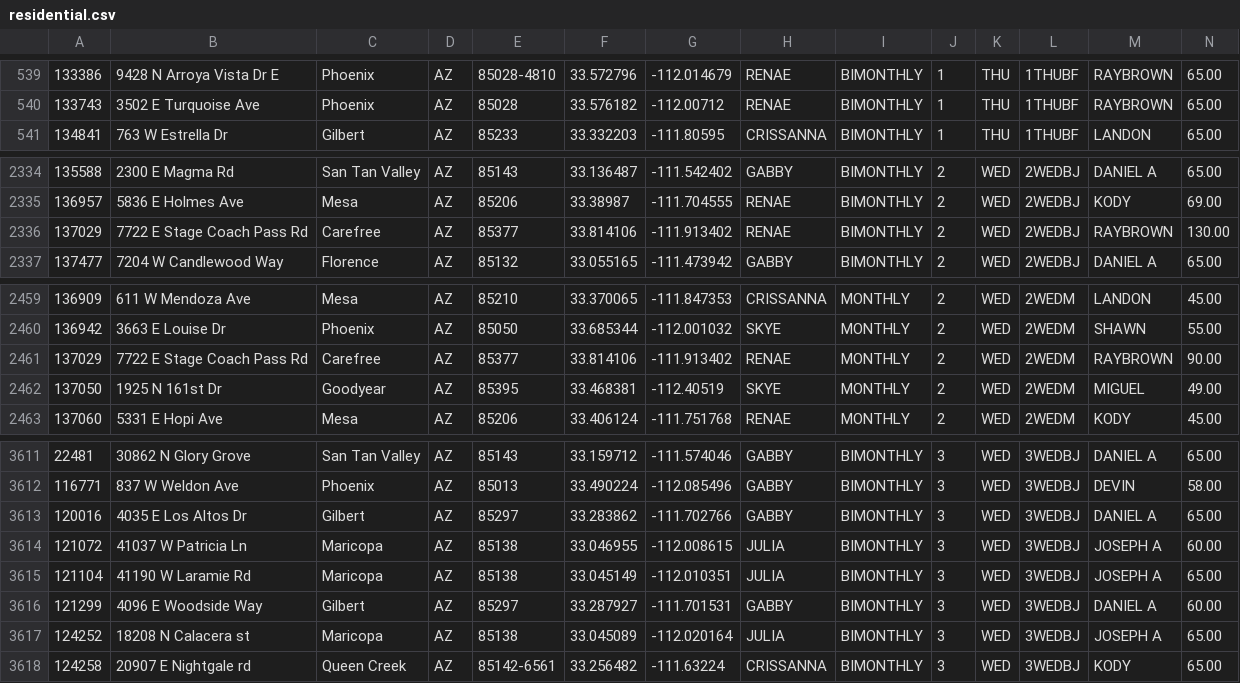
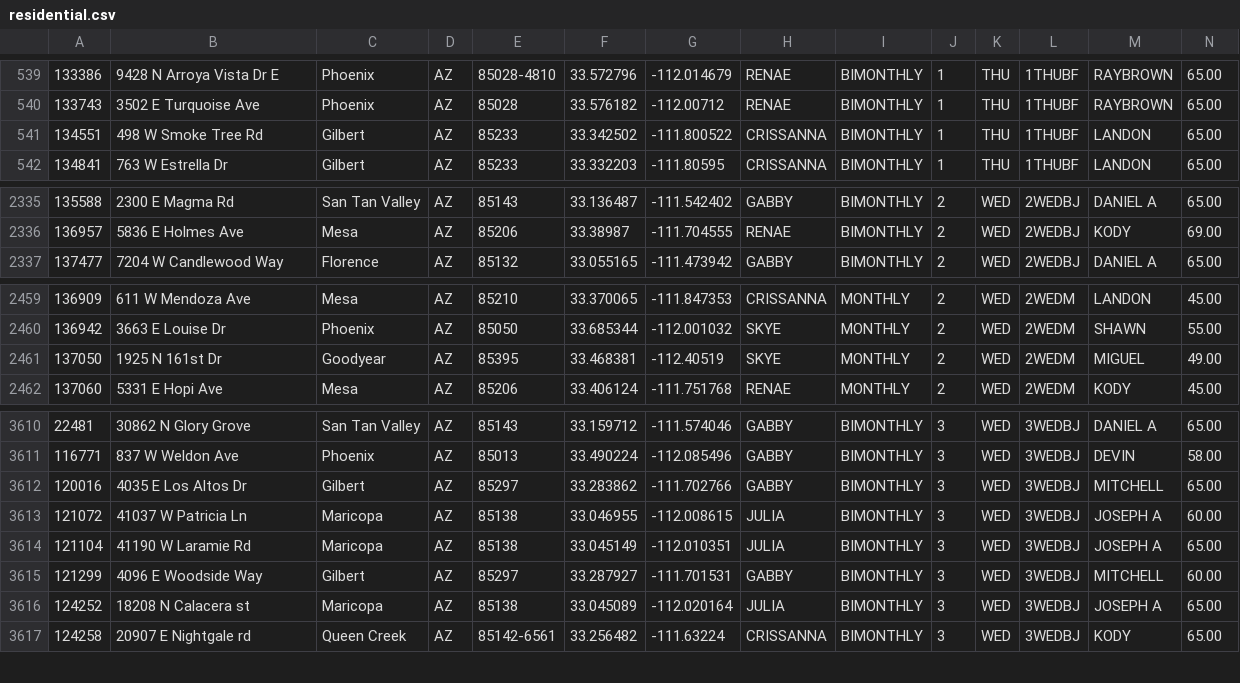
Before and after one commit to RjHuffaker/RjHuffaker.github.io, a CSV file: residential.csv, drawn as a sheet; only a part is shown, gaps mark what is left out.

Commit message:
Commit 1524171879366

```diff
--- a/residential.csv
+++ b/residential.csv
@@ -540,2 +540,3 @@
 133743	3502 E Turquoise Ave	Phoenix	AZ	85028	33.576182	-112.00712	RENAE	BIMONTHLY	1	THU	1THUBF	RAYBROWN	65.00
+134551	498 W Smoke Tree Rd	Gilbert	AZ	85233	33.342502	-111.800522	CRISSANNA	BIMONTHLY	1	THU	1THUBF	LANDON	65.00
 134841	763 W Estrella Dr	Gilbert	AZ	85233	33.332203	-111.80595	CRISSANNA	BIMONTHLY	1	THU	1THUBF	LANDON	65.00
@@ -2335,3 +2336,2 @@
 136957	5836 E Holmes Ave	Mesa	AZ	85206	33.38987	-111.704555	RENAE	BIMONTHLY	2	WED	2WEDBJ	KODY	69.00
-137029	7722 E Stage Coach Pass Rd	Carefree	AZ	85377	33.814106	-111.913402	RENAE	BIMONTHLY	2	WED	2WEDBJ	RAYBROWN	130.00
 137477	7204 W Candlewood Way	Florence	AZ	85132	33.055165	-111.473942	GABBY	BIMONTHLY	2	WED	2WEDBJ	DANIEL A	65.00
@@ -2460,3 +2460,2 @@
 136942	3663 E Louise Dr	Phoenix	AZ	85050	33.685344	-112.001032	SKYE	MONTHLY	2	WED	2WEDM	SHAWN	55.00
-137029	7722 E Stage Coach Pass Rd	Carefree	AZ	85377	33.814106	-111.913402	RENAE	MONTHLY	2	WED	2WEDM	RAYBROWN	90.00
 137050	1925 N 161st Dr	Goodyear	AZ	85395	33.468381	-112.40519	SKYE	MONTHLY	2	WED	2WEDM	MIGUEL	49.00
@@ -3612,6 +3611,6 @@
 116771	837 W Weldon Ave	Phoenix	AZ	85013	33.490224	-112.085496	GABBY	BIMONTHLY	3	WED	3WEDBJ	DEVIN	58.00
-120016	4035 E Los Altos Dr	Gilbert	AZ	85297	33.283862	-111.702766	GABBY	BIMONTHLY	3	WED	3WEDBJ	DANIEL A	65.00
+120016	4035 E Los Altos Dr	Gilbert	AZ	85297	33.283862	-111.702766	GABBY	BIMONTHLY	3	WED	3WEDBJ	MITCHELL	65.00
 121072	41037 W Patricia Ln	Maricopa	AZ	85138	33.046955	-112.008615	JULIA	BIMONTHLY	3	WED	3WEDBJ	JOSEPH A	60.00
 121104	41190 W Laramie Rd	Maricopa	AZ	85138	33.045149	-112.010351	JULIA	BIMONTHLY	3	WED	3WEDBJ	JOSEPH A	65.00
-121299	4096 E Woodside Way	Gilbert	AZ	85297	33.287927	-111.701531	GABBY	BIMONTHLY	3	WED	3WEDBJ	DANIEL A	60.00
+121299	4096 E Woodside Way	Gilbert	AZ	85297	33.287927	-111.701531	GABBY	BIMONTHLY	3	WED	3WEDBJ	MITCHELL	60.00
 124252	18208 N Calacera st	Maricopa	AZ	85138	33.045089	-112.020164	JULIA	BIMONTHLY	3	WED	3WEDBJ	JOSEPH A	65.00
```
